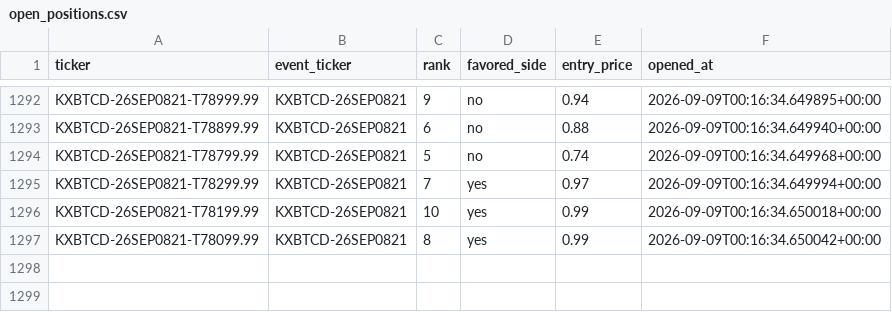
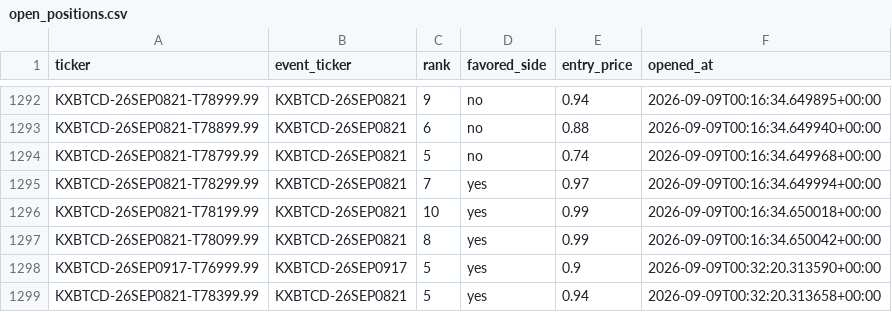
Before and after one commit to Prinxe-crypto/kxbtcd-midrank-bot, a CSV file: open_positions.csv, drawn as a sheet; only a part is shown, gaps mark what is left out; the diff names each change by its address in the sheet, - before the commit and + after, or states it on an @@ line.

```diff
--- a/open_positions.csv
+++ b/open_positions.csv
+row 1298: KXBTCD-26SEP0917-T76999.99 | KXBTCD-26SEP0917 | 5 | yes | 0.9 | 2026-09-09T00:32:20.313590+00:00
+row 1299: KXBTCD-26SEP0821-T78399.99 | KXBTCD-26SEP0821 | 5 | yes | 0.94 | 2026-09-09T00:32:20.313658+00:00
```
